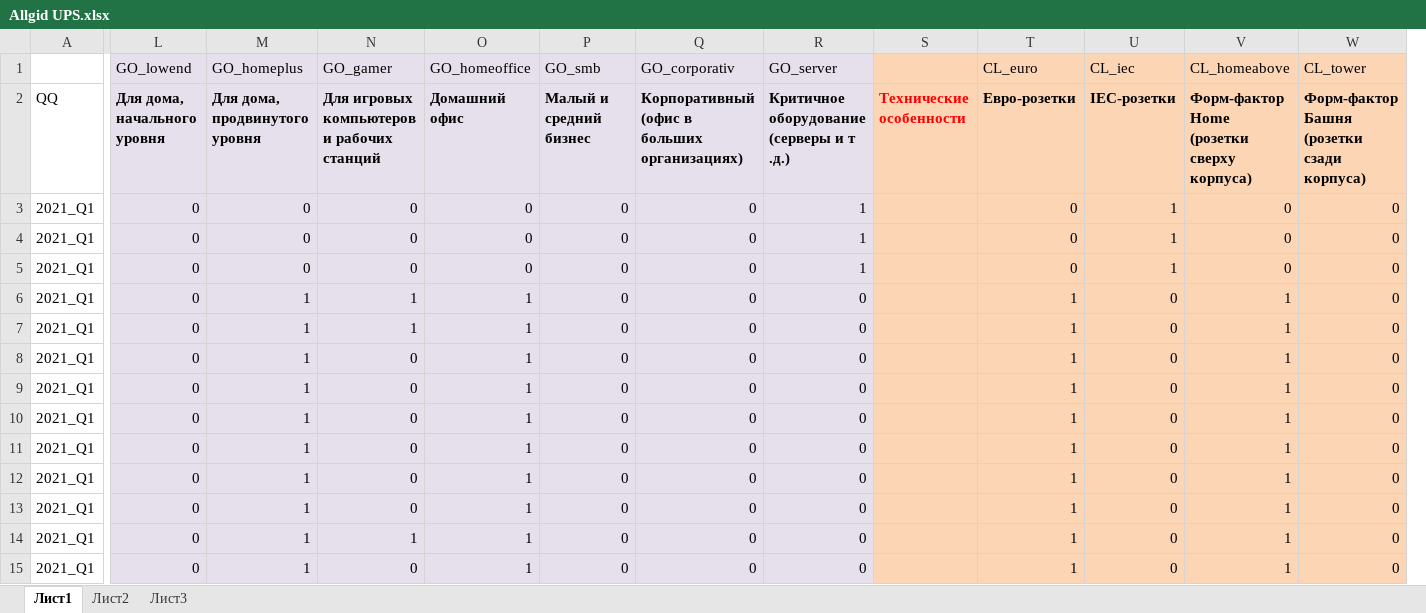
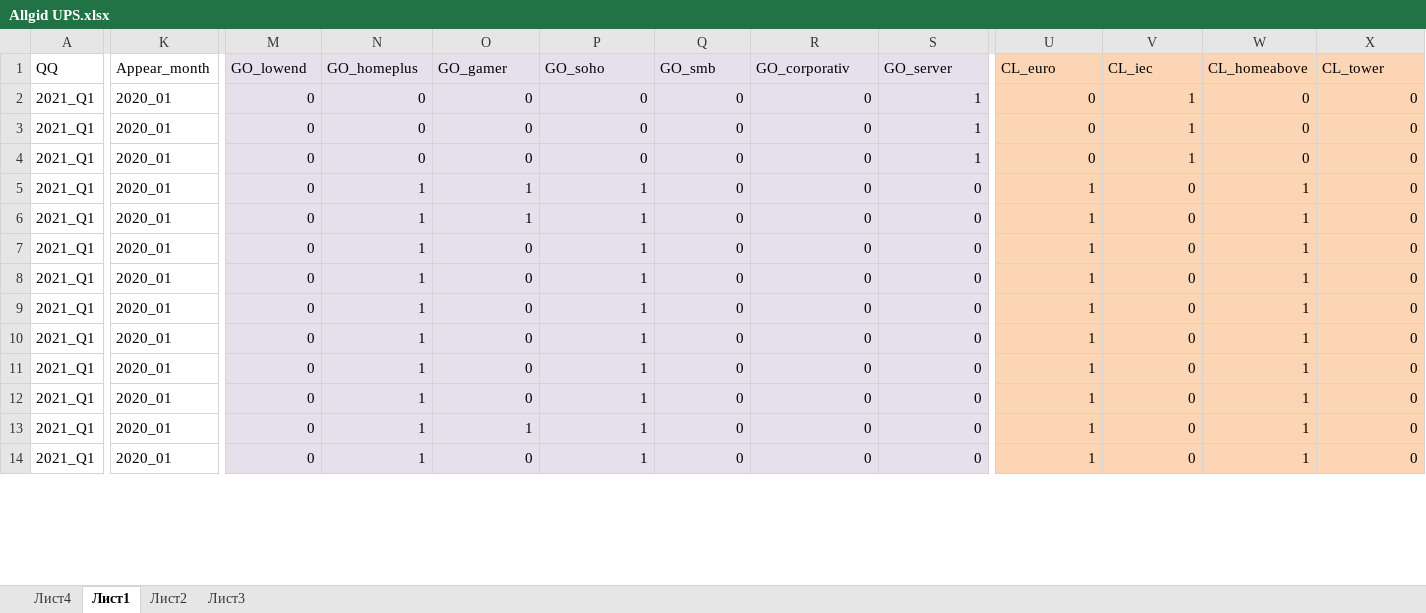
Before and after one commit to shulya403/all_gid_2, an Excel workbook: Data/Ups/Allgid UPS.xlsx, sheet Лист1, drawn as a sheet; only a part is shown, gaps mark what is left out; values as stored, in another font and other column widths than the file's, no borders; removed rows and columns are numbered as before the commit, all else as after; rows hold the shown columns only; the diff covers the shown part only; the diff names each change by its address in the sheet, - before the commit and + after, or states it on an @@ line.

```diff
--- a/Data/Ups/Allgid UPS.xlsx (sheet Лист1)
+++ b/Data/Ups/Allgid UPS.xlsx (sheet Лист1)
+sheet tab: Лист4
+column K (Appear_month), rows 2-14: all 2020_01
-column S (Технические особенности), empty
-row 1:  | GO_lowend | GO_homeplus | GO_gamer | GO_homeoffice | GO_smb | GO_corporativ | GO_server |  | CL_euro | CL_iec | CL_homeabove | CL_tower
-M1: Для дома, начального уровня
+M1: GO_lowend
-M1:S1 bold: on
+M1:S1 bold: off
-N1: Для дома, продвинутого уровня
+N1: GO_homeplus
-O1: Для игровых компьютеров и рабочих станций
+O1: GO_gamer
-P1: Домашний офис
+P1: GO_soho
-Q1: Малый и средний бизнес
+Q1: GO_smb
-R1: Корпоративный (офис в больших организациях)
+R1: GO_corporativ
-S1: Критичное оборудование (серверы и т .д.)
+S1: GO_server
-U1: Евро-розетки
+U1: CL_euro
-U1:X1 bold: on
+U1:X1 bold: off
-V1: IEC-розетки
+V1: CL_iec
-W1: Форм-фактор Home (розетки сверху корпуса)
+W1: CL_homeabove
-X1: Форм-фактор Башня (розетки сзади корпуса)
+X1: CL_tower
```
Also changed, not shown: 1 added column, 5 edited cells and cell formats elsewhere in this sheet, sheet Лист2, Data/Ups/UPS_classes.xlsx, 4 other files.
